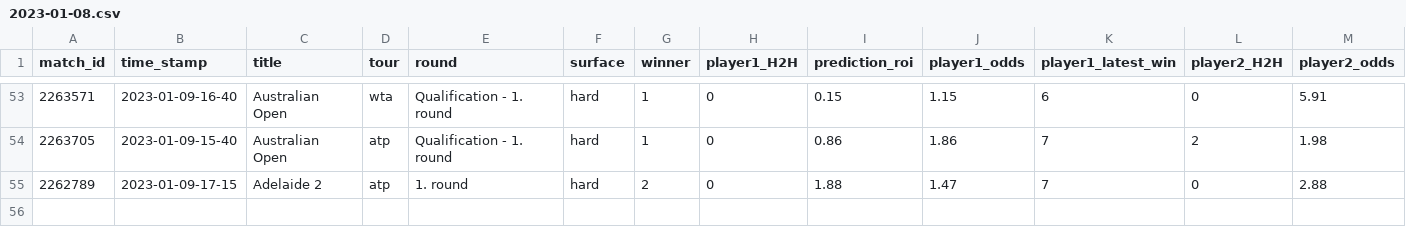
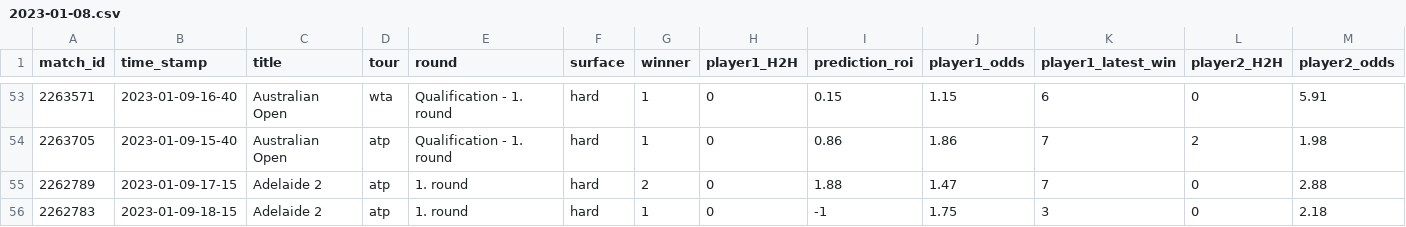
Before and after one commit to ebijun1007/tennis_all_tour_scraper, a CSV file: data/2023-01-08.csv, drawn as a sheet; only a part is shown, gaps mark what is left out; rows hold the shown columns only; the diff names each change by its address in the sheet, - before the commit and + after, or states it on an @@ line.

```diff
--- a/data/2023-01-08.csv
+++ b/data/2023-01-08.csv
+row 56: 2262783 | 2023-01-09-18-15 | Adelaide 2 | atp | 1. round | hard | 1 | 0 | -1 | 1.75 | 3 | 0 | 2.18
```
Also changed, not shown: atp.csv, data/next_48_hours_match.csv, 2 other files.
